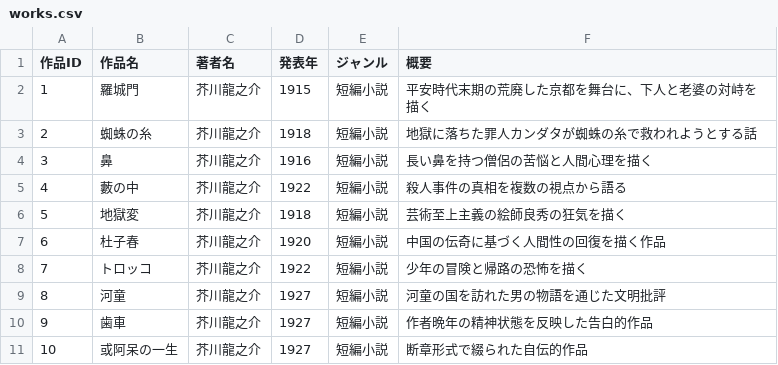
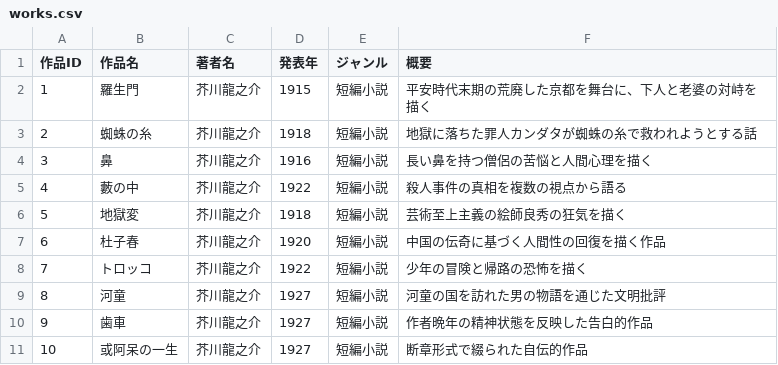
Before and after one commit to takatea/claude-code-utf8-crash-repro, a CSV file: sample_data/works.csv, drawn as a sheet.

Commit message:
Revert test replacement in sample_data/works.csv
Test replacement was accidentally left before committing.

羅城門 -> 羅生門

```diff
--- a/sample_data/works.csv
+++ b/sample_data/works.csv
@@ -1,3 +1,3 @@
 作品ID,作品名,著者名,発表年,ジャンル,概要
-1,羅城門,芥川龍之介,1915,短編小説,平安時代末期の荒廃した京都を舞台に、下人と老婆の対峙を描く
+1,羅生門,芥川龍之介,1915,短編小説,平安時代末期の荒廃した京都を舞台に、下人と老婆の対峙を描く
 2,蜘蛛の糸,芥川龍之介,1918,短編小説,地獄に落ちた罪人カンダタが蜘蛛の糸で救われようとする話
```
